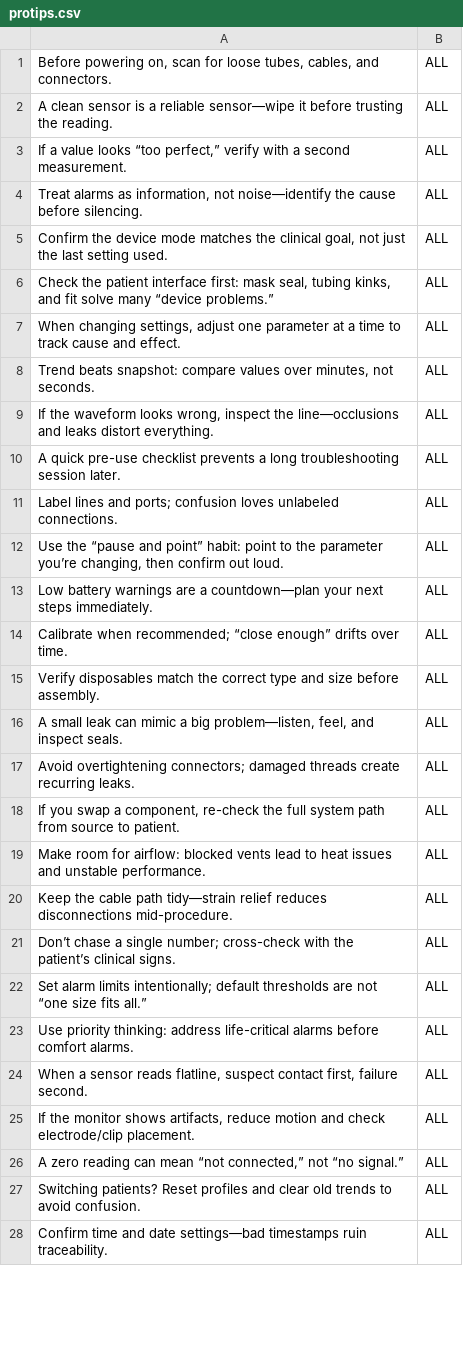
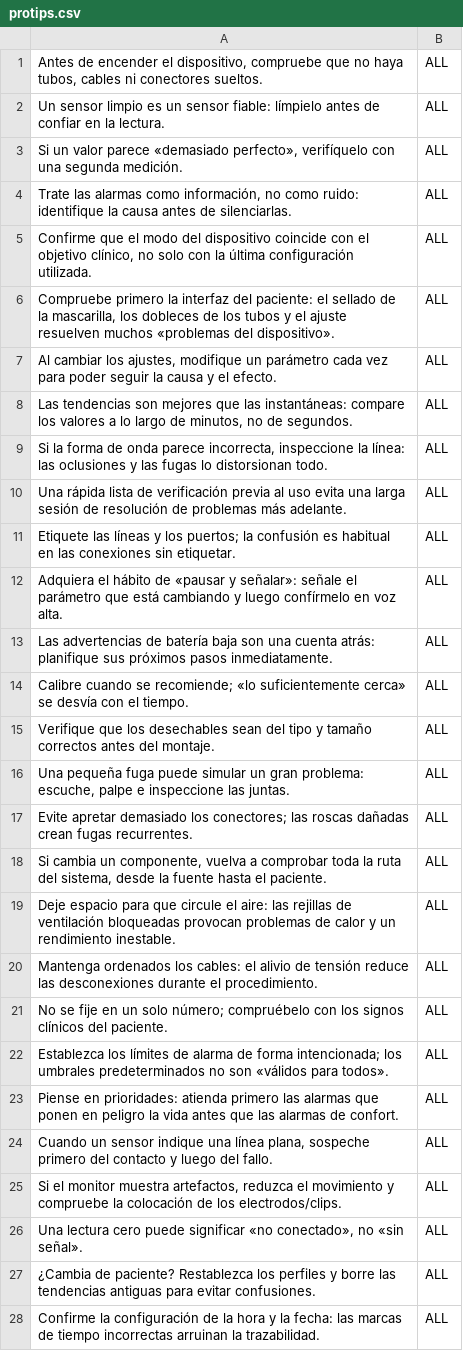
Before and after one commit to MagnoGrande97/Container, a CSV file: StreamingAssets/protips.csv, drawn as a sheet; only a part is shown; the diff covers the shown part only.

```diff
--- a/StreamingAssets/protips.csv
+++ b/StreamingAssets/protips.csv
@@ -1,28 +1,28 @@
-Before powering on, scan for loose tubes, cables, and connectors.|ALL
-A clean sensor is a reliable sensor—wipe it before trusting the reading.|ALL
-If a value looks “too perfect,” verify with a second measurement.|ALL
-Treat alarms as information, not noise—identify the cause before silencing.|ALL
-Confirm the device mode matches the clinical goal, not just the last setting used.|ALL
-Check the patient interface first: mask seal, tubing kinks, and fit solve many “device problems.”|ALL
-When changing settings, adjust one parameter at a time to track cause and effect.|ALL
-Trend beats snapshot: compare values over minutes, not seconds.|ALL
-If the waveform looks wrong, inspect the line—occlusions and leaks distort everything.|ALL
-A quick pre-use checklist prevents a long troubleshooting session later.|ALL
-"Label lines and ports; confusion loves unlabeled connections."|ALL
-Use the “pause and point” habit: point to the parameter you’re changing, then confirm out loud.|ALL
-Low battery warnings are a countdown—plan your next steps immediately.|ALL
-"Calibrate when recommended; “close enough” drifts over time."|ALL
-Verify disposables match the correct type and size before assembly.|ALL
-A small leak can mimic a big problem—listen, feel, and inspect seals.|ALL
-"Avoid overtightening connectors; damaged threads create recurring leaks."|ALL
-If you swap a component, re-check the full system path from source to patient.|ALL
-Make room for airflow: blocked vents lead to heat issues and unstable performance.|ALL
-Keep the cable path tidy—strain relief reduces disconnections mid-procedure.|ALL
-"Don’t chase a single number; cross-check with the patient’s clinical signs."|ALL
-"Set alarm limits intentionally; default thresholds are not “one size fits all.”"|ALL
-Use priority thinking: address life-critical alarms before comfort alarms.|ALL
-When a sensor reads flatline, suspect contact first, failure second.|ALL
-If the monitor shows artifacts, reduce motion and check electrode/clip placement.|ALL
-A zero reading can mean “not connected,” not “no signal.”|ALL
-Switching patients? Reset profiles and clear old trends to avoid confusion.|ALL
-Confirm time and date settings—bad timestamps ruin traceability.|ALL
+Antes de encender el dispositivo, compruebe que no haya tubos, cables ni conectores sueltos.|ALL
+Un sensor limpio es un sensor fiable: límpielo antes de confiar en la lectura.|ALL
+Si un valor parece «demasiado perfecto», verifíquelo con una segunda medición.|ALL
+Trate las alarmas como información, no como ruido: identifique la causa antes de silenciarlas.|ALL
+Confirme que el modo del dispositivo coincide con el objetivo clínico, no solo con la última configuración utilizada.|ALL
+Compruebe primero la interfaz del paciente: el sellado de la mascarilla, los dobleces de los tubos y el ajuste resuelven muchos «problemas del dispositivo».|ALL
+Al cambiar los ajustes, modifique un parámetro cada vez para poder seguir la causa y el efecto.|ALL
+Las tendencias son mejores que las instantáneas: compare los valores a lo largo de minutos, no de segundos.|ALL
+Si la forma de onda parece incorrecta, inspeccione la línea: las oclusiones y las fugas lo distorsionan todo.|ALL
+Una rápida lista de verificación previa al uso evita una larga sesión de resolución de problemas más adelante.|ALL
+Etiquete las líneas y los puertos; la confusión es habitual en las conexiones sin etiquetar.|ALL
+Adquiera el hábito de «pausar y señalar»: señale el parámetro que está cambiando y luego confírmelo en voz alta.|ALL
+Las advertencias de batería baja son una cuenta atrás: planifique sus próximos pasos inmediatamente.|ALL
+Calibre cuando se recomiende; «lo suficientemente cerca» se desvía con el tiempo.|ALL
+Verifique que los desechables sean del tipo y tamaño correctos antes del montaje.|ALL
+Una pequeña fuga puede simular un gran problema: escuche, palpe e inspeccione las juntas.|ALL
+Evite apretar demasiado los conectores; las roscas dañadas crean fugas recurrentes.|ALL
+Si cambia un componente, vuelva a comprobar toda la ruta del sistema, desde la fuente hasta el paciente.|ALL
+Deje espacio para que circule el aire: las rejillas de ventilación bloqueadas provocan problemas de calor y un rendimiento inestable.|ALL
+Mantenga ordenados los cables: el alivio de tensión reduce las desconexiones durante el procedimiento.|ALL
+No se fije en un solo número; compruébelo con los signos clínicos del paciente.|ALL
+Establezca los límites de alarma de forma intencionada; los umbrales predeterminados no son «válidos para todos».|ALL
+Piense en prioridades: atienda primero las alarmas que ponen en peligro la vida antes que las alarmas de confort.|ALL
+Cuando un sensor indique una línea plana, sospeche primero del contacto y luego del fallo.|ALL
+Si el monitor muestra artefactos, reduzca el movimiento y compruebe la colocación de los electrodos/clips.|ALL
+Una lectura cero puede significar «no conectado», no «sin señal».|ALL
+¿Cambia de paciente? Restablezca los perfiles y borre las tendencias antiguas para evitar confusiones.|ALL
+Confirme la configuración de la hora y la fecha: las marcas de tiempo incorrectas arruinan la trazabilidad.|ALL
```
Also changed, not shown: 22 edited cells elsewhere in this file, 1 other file.
